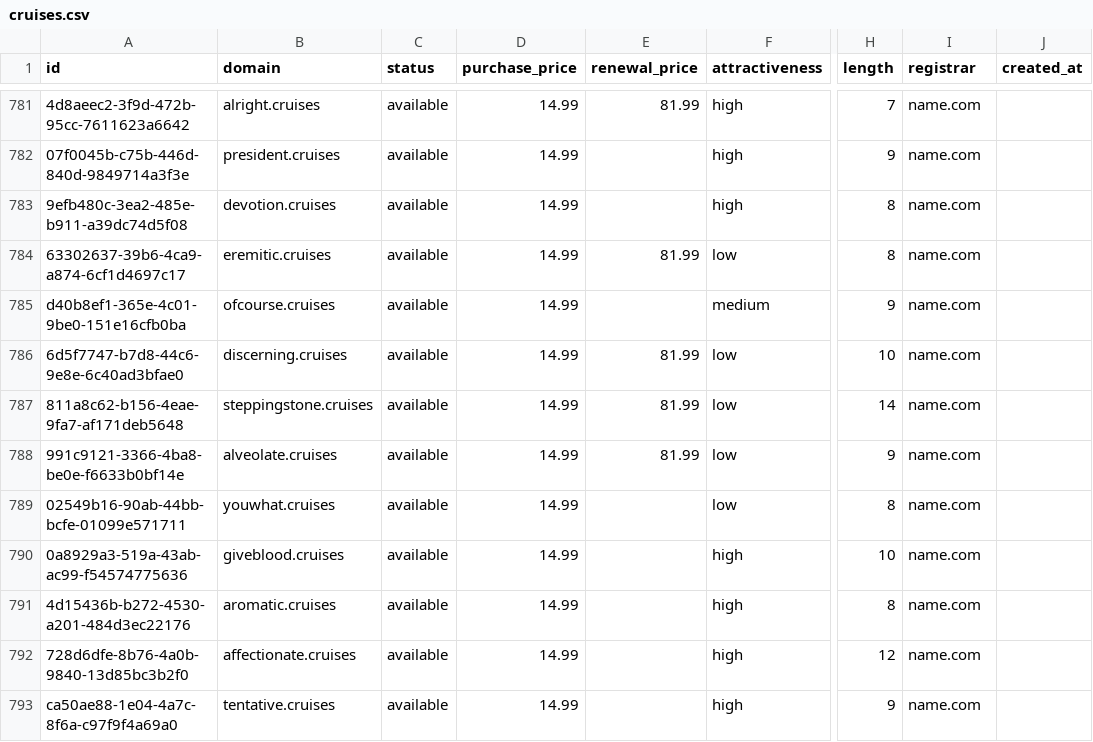
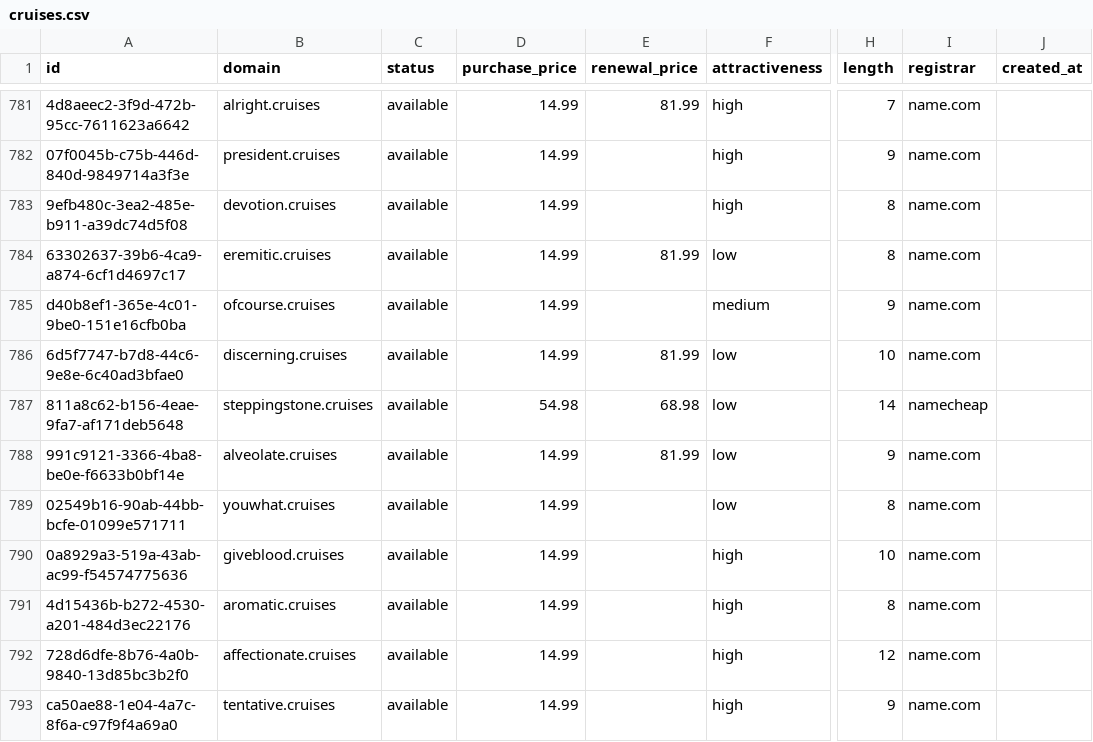
Before and after one commit to UniqueDomains/cruises-oneword-domains, a CSV file: cruises.csv, drawn as a sheet; only a part is shown, gaps mark what is left out; the diff names each change by its address in the sheet, - before the commit and + after, or states it on an @@ line.

Commit message:
Domains update

```diff
--- a/cruises.csv
+++ b/cruises.csv
-D787 (purchase_price): 14.99
+D787 (purchase_price): 54.98
-E787 (renewal_price): 81.99
+E787 (renewal_price): 68.98
-I787 (registrar): name.com
+I787 (registrar): namecheap
```
Also changed, not shown: 4 other files.
